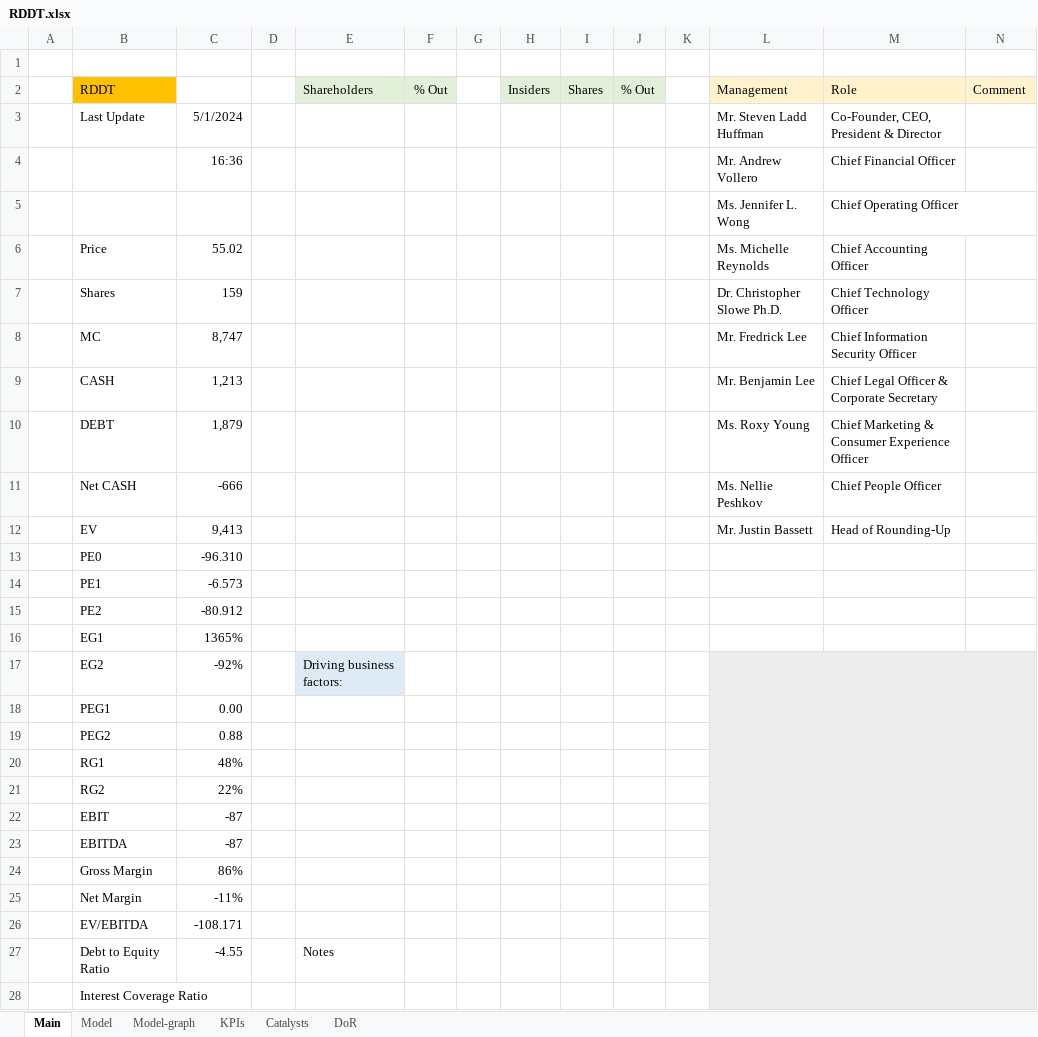
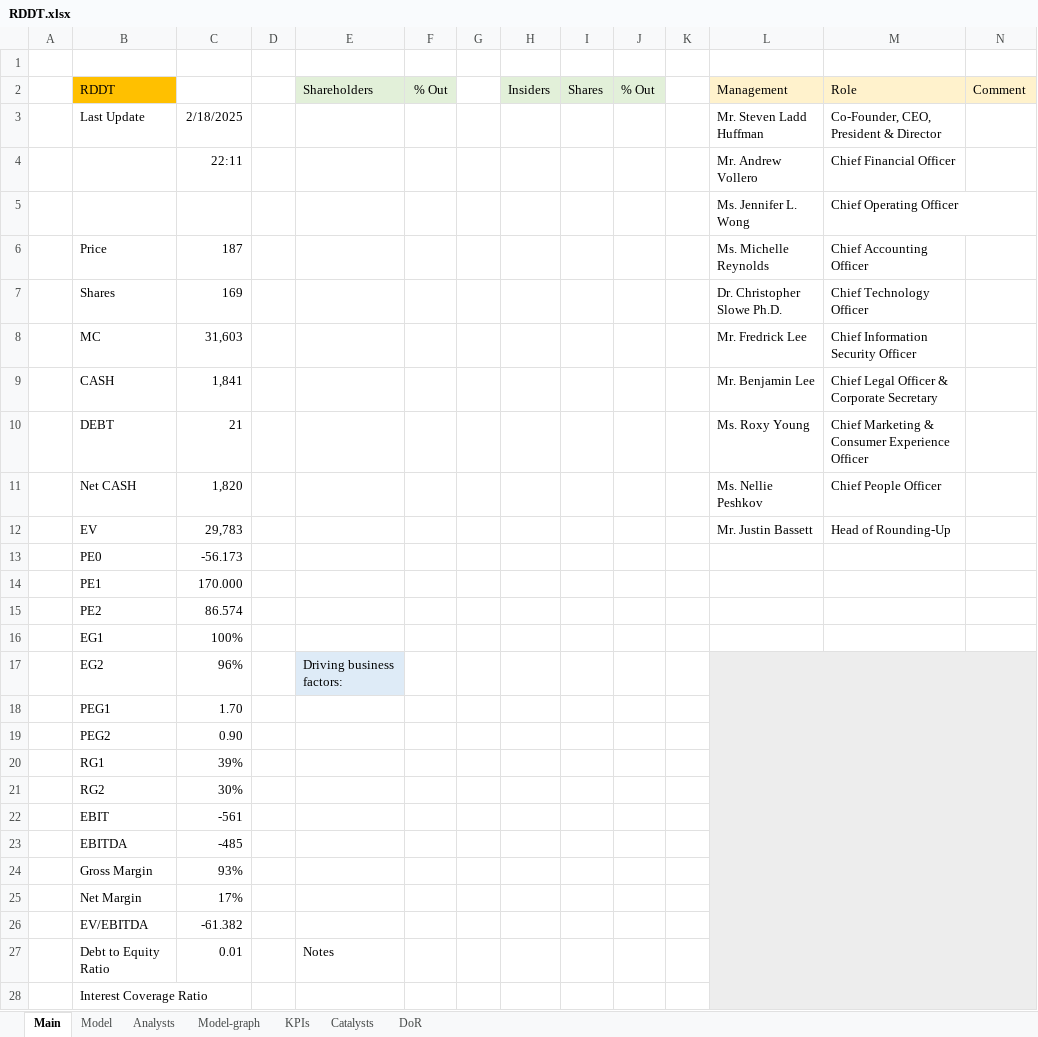
Before and after one commit to simonburghardt1/models, an Excel workbook: Internet - Software Services/RDDT.xlsx, sheet Main, drawn as a sheet; only a part is shown; values as stored, in another font and other column widths than the file's, no borders; the diff covers the shown part only; the diff names each change by its address in the sheet, - before the commit and + after, or states it on an @@ line.

```diff
--- a/Internet - Software Services/RDDT.xlsx (sheet Main)
+++ b/Internet - Software Services/RDDT.xlsx (sheet Main)
+sheet tab: Analysts
-C3: 5/1/2024
+C3: 2/18/2025
-C4: 16:36
+C4: 22:11
-C6: 55.02
+C6: 187
-C7: 159
+C7: 169
-C8: 8,747
+C8: 31,603
-C9: 1,213
+C9: 1,841
-C10: 1,879
+C10: 21
-C11: -666
+C11: 1,820
-C12: 9,413
+C12: 29,783
-C13: -96.310
+C13: -56.173
-C14: -6.573
+C14: 170.000
-C15: -80.912
+C15: 86.574
-C16: 1365%
+C16: 100%
-C17: -92%
+C17: 96%
-C18: 0.00
+C18: 1.70
-C19: 0.88
+C19: 0.90
-C20: 48%
+C20: 39%
-C21: 22%
+C21: 30%
-C22: -87
+C22: -561
-C23: -87
+C23: -485
-C24: 86%
+C24: 93%
-C25: -11%
+C25: 17%
-C26: -108.171
+C26: -61.382
-C27: -4.55
+C27: 0.01
```
Also changed, not shown: 7 edited cells elsewhere in this sheet, sheet Model, sheet KPIs, formulas that keep their value, charts or pictures, x_template.xlsx.
